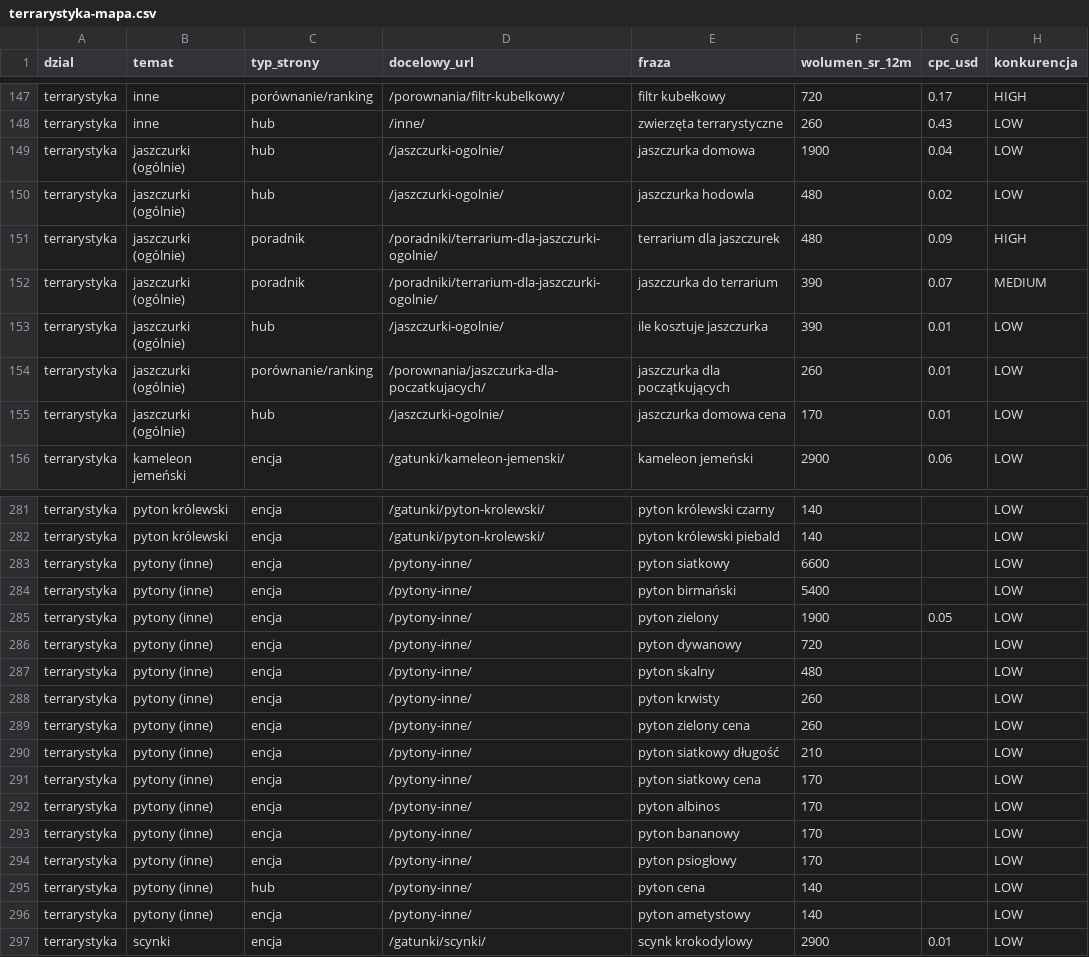
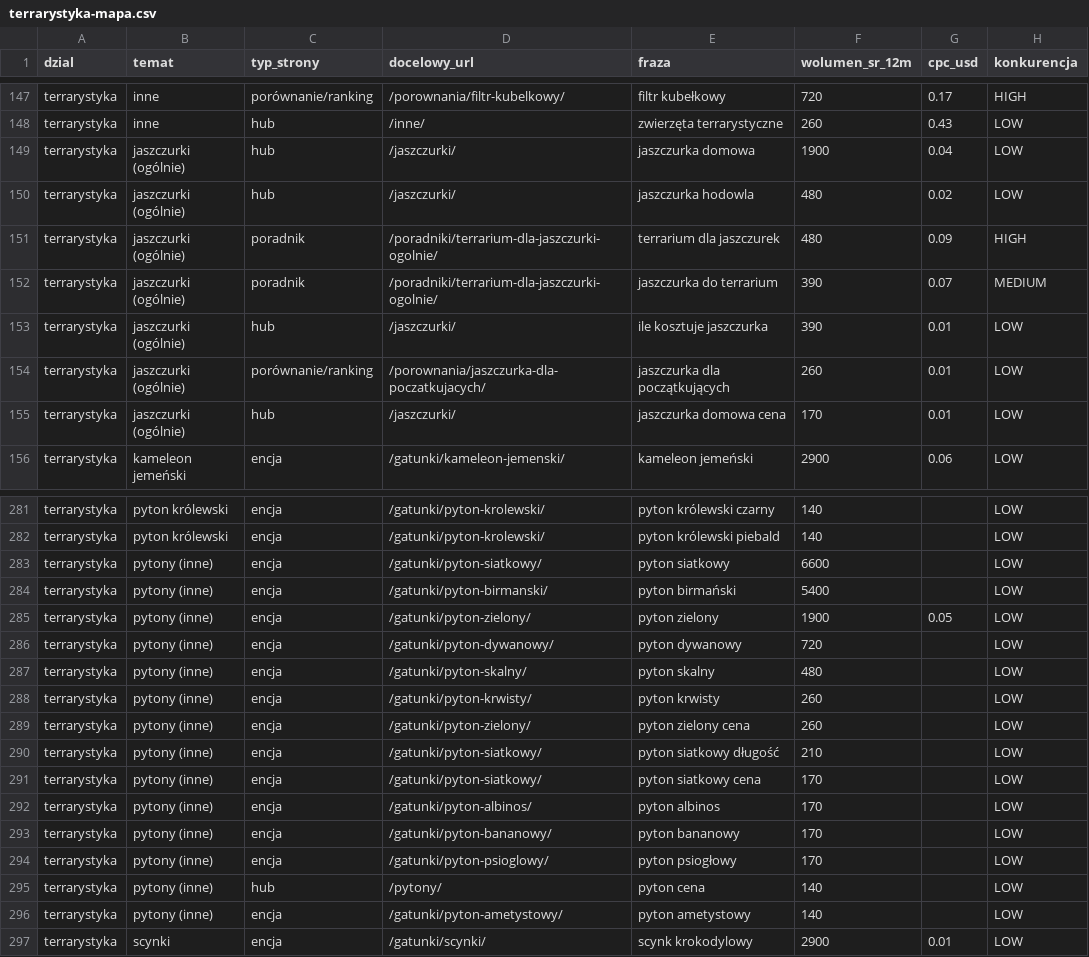
Before and after one commit to venomstyle/wnetrzakamila, a CSV file: research/nisze/finalisci/dane/terrarystyka-mapa.csv, drawn as a sheet; only a part is shown, gaps mark what is left out; the diff covers the shown part only; the diff names each change by its address in the sheet, - before the commit and + after, or states it on an @@ line.

```diff
--- a/research/nisze/finalisci/dane/terrarystyka-mapa.csv
+++ b/research/nisze/finalisci/dane/terrarystyka-mapa.csv
-D149:D150 (docelowy_url): /jaszczurki-ogolnie/
+D149:D150 (docelowy_url): /jaszczurki/
-D153 (docelowy_url): /jaszczurki-ogolnie/
+D153 (docelowy_url): /jaszczurki/
-D155 (docelowy_url): /jaszczurki-ogolnie/
+D155 (docelowy_url): /jaszczurki/
-D283 (docelowy_url): /pytony-inne/
+D283 (docelowy_url): /gatunki/pyton-siatkowy/
-D284 (docelowy_url): /pytony-inne/
+D284 (docelowy_url): /gatunki/pyton-birmanski/
-D285 (docelowy_url): /pytony-inne/
+D285 (docelowy_url): /gatunki/pyton-zielony/
-D286 (docelowy_url): /pytony-inne/
+D286 (docelowy_url): /gatunki/pyton-dywanowy/
-D287 (docelowy_url): /pytony-inne/
+D287 (docelowy_url): /gatunki/pyton-skalny/
-D288 (docelowy_url): /pytony-inne/
+D288 (docelowy_url): /gatunki/pyton-krwisty/
-D289 (docelowy_url): /pytony-inne/
+D289 (docelowy_url): /gatunki/pyton-zielony/
-D290:D291 (docelowy_url): /pytony-inne/
+D290:D291 (docelowy_url): /gatunki/pyton-siatkowy/
-D292 (docelowy_url): /pytony-inne/
+D292 (docelowy_url): /gatunki/pyton-albinos/
-D293 (docelowy_url): /pytony-inne/
+D293 (docelowy_url): /gatunki/pyton-bananowy/
-D294 (docelowy_url): /pytony-inne/
+D294 (docelowy_url): /gatunki/pyton-psioglowy/
-D295 (docelowy_url): /pytony-inne/
+D295 (docelowy_url): /pytony/
-D296 (docelowy_url): /pytony-inne/
+D296 (docelowy_url): /gatunki/pyton-ametystowy/
```
Also changed, not shown: 73 edited cells elsewhere in this file, research/nisze/finalisci/dane/terrarystyka-serp-podsumowanie.csv, 15 other files.
